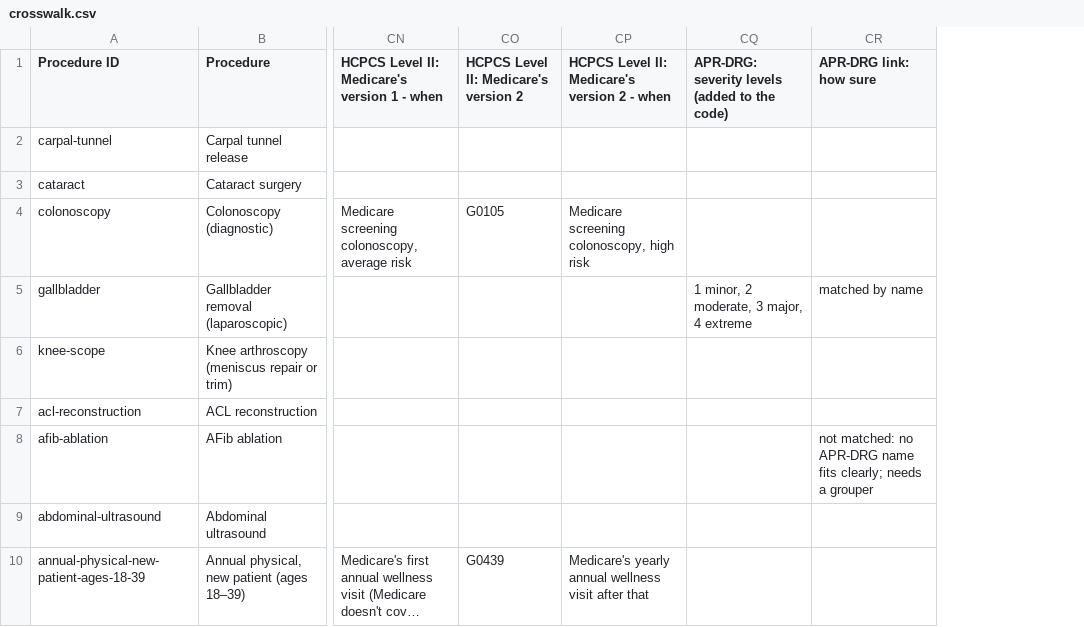
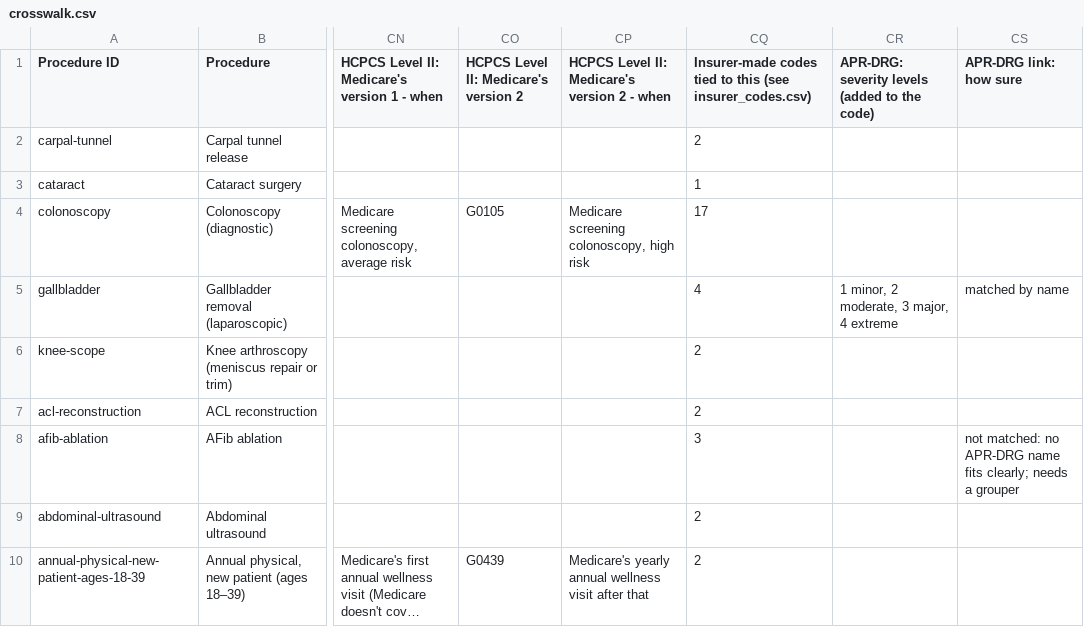
Before and after one commit to betsyflickinger-max/files.healthcare_price-files-bot, a CSV file: reference/care_items/crosswalk.csv, drawn as a sheet; only a part is shown, gaps mark what is left out; long unchanged cells end in …; the diff names each change by its address in the sheet, - before the commit and + after, or states it on an @@ line.

```diff
--- a/reference/care_items/crosswalk.csv
+++ b/reference/care_items/crosswalk.csv
+column CQ, rows 1-10: Insurer-made codes tied to this (see insurer_codes.csv) | 2 | 1 | 17 | 4 | 2 | 2 | 3 | 2 | 2
```
Also changed, not shown: 6 other files.
